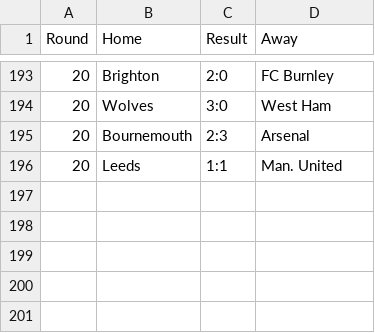
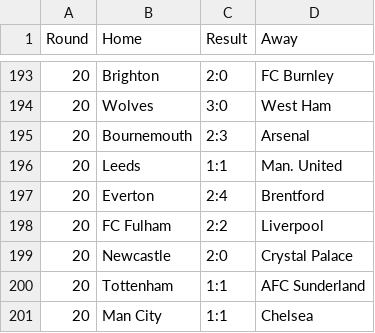
Before and after one commit to Boehme23/Website, a CSV file: Futebol Portugues/Schedule_premier-league.csv, drawn as a sheet; only a part is shown, gaps mark what is left out.

```diff
--- a/Futebol Portugues/Schedule_premier-league.csv
+++ b/Futebol Portugues/Schedule_premier-league.csv
@@ -196 +196,6 @@ Round,Home,Result,Away
 20,Leeds,1:1,Man. United
+20,Everton,2:4,Brentford
+20,FC Fulham,2:2,Liverpool
+20,Newcastle,2:0,Crystal Palace
+20,Tottenham,1:1,AFC Sunderland
+20,Man City,1:1,Chelsea
```
Also changed, not shown: Futebol Portugues/All_Leagues_Combined.csv, Futebol Portugues/All_Schedule_Combined.csv, 15 other files.
